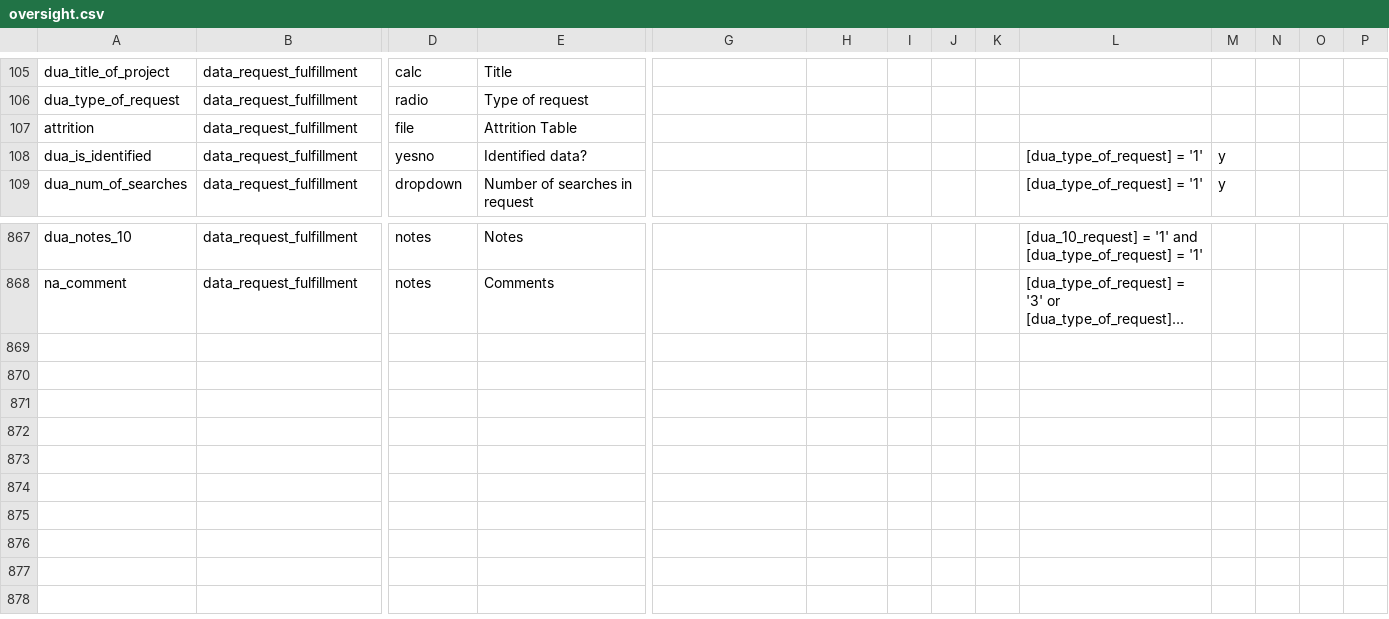
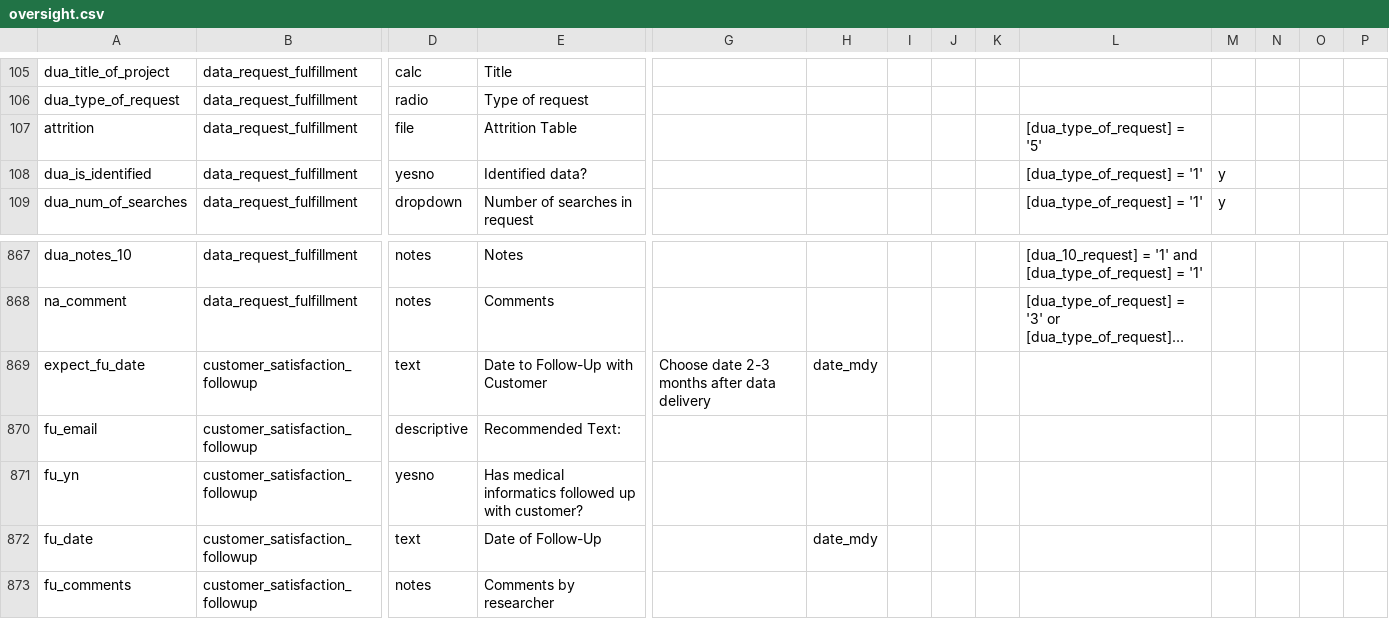
Before and after one commit to kumc-bmi/heron-admin, a CSV file: heron_wsgi/redcap_dd/oversight.csv, drawn as a sheet; only a part is shown, gaps mark what is left out; long unchanged cells end in …; rows hold the shown columns only; the diff names each change by its address in the sheet, - before the commit and + after, or states it on an @@ line.

Commit message:
HERON Oversight Production revision #33
--HG--
branch : dd-sync-5140

```diff
--- a/heron_wsgi/redcap_dd/oversight.csv
+++ b/heron_wsgi/redcap_dd/oversight.csv
-L107: (empty)
+L107: [dua_type_of_request] = '5'
+row 869: expect_fu_date | customer_satisfaction_followup | text | Date to Follow-Up with Customer | Choose date 2-3 months after data delivery | date_mdy
+row 870: fu_email | customer_satisfaction_followup | descriptive | Recommended Text:
+row 871: fu_yn | customer_satisfaction_followup | yesno | Has medical informatics followed up with customer?
+row 872: fu_date | customer_satisfaction_followup | text | Date of Follow-Up |  | date_mdy
+row 873: fu_comments | customer_satisfaction_followup | notes | Comments by researcher
```
